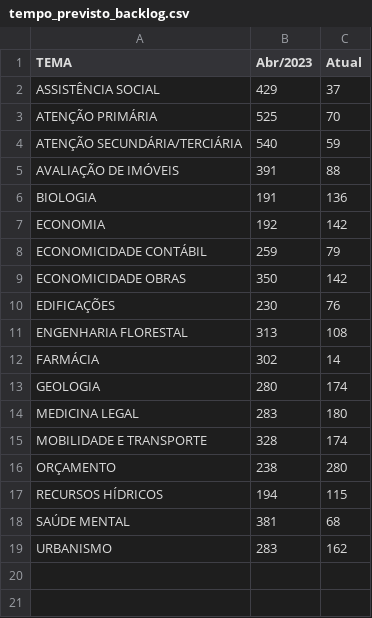
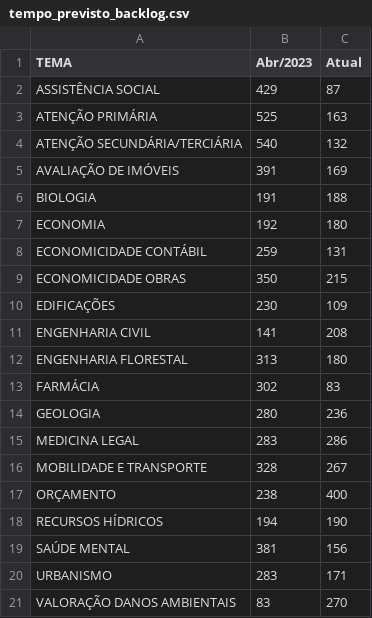
Before and after one commit to pedropaixaomprj/datawrapper-gate, a CSV file: tempo_previsto_backlog.csv, drawn as a sheet.

Commit message:
Dados de acervo atualizados

```diff
--- a/tempo_previsto_backlog.csv
+++ b/tempo_previsto_backlog.csv
@@ -1,19 +1,21 @@
 TEMA,Abr/2023,Atual
-ASSISTÊNCIA SOCIAL,429,37
-ATENÇÃO PRIMÁRIA,525,70
-ATENÇÃO SECUNDÁRIA/TERCIÁRIA,540,59
-AVALIAÇÃO DE IMÓVEIS,391,88
-BIOLOGIA,191,136
-ECONOMIA,192,142
-ECONOMICIDADE CONTÁBIL,259,79
-ECONOMICIDADE OBRAS,350,142
-EDIFICAÇÕES,230,76
-ENGENHARIA FLORESTAL,313,108
-FARMÁCIA,302,14
-GEOLOGIA,280,174
-MEDICINA LEGAL,283,180
-MOBILIDADE E TRANSPORTE,328,174
-ORÇAMENTO,238,280
-RECURSOS HÍDRICOS,194,115
-SAÚDE MENTAL,381,68
-URBANISMO,283,162
+ASSISTÊNCIA SOCIAL,429,87
+ATENÇÃO PRIMÁRIA,525,163
+ATENÇÃO SECUNDÁRIA/TERCIÁRIA,540,132
+AVALIAÇÃO DE IMÓVEIS,391,169
+BIOLOGIA,191,188
+ECONOMIA,192,180
+ECONOMICIDADE CONTÁBIL,259,131
+ECONOMICIDADE OBRAS,350,215
+EDIFICAÇÕES,230,109
+ENGENHARIA CIVIL,141,208
+ENGENHARIA FLORESTAL,313,180
+FARMÁCIA,302,83
+GEOLOGIA,280,236
+MEDICINA LEGAL,283,286
+MOBILIDADE E TRANSPORTE,328,267
+ORÇAMENTO,238,400
+RECURSOS HÍDRICOS,194,190
+SAÚDE MENTAL,381,156
+URBANISMO,283,171
+VALORAÇÃO DANOS AMBIENTAIS,83,270
```
